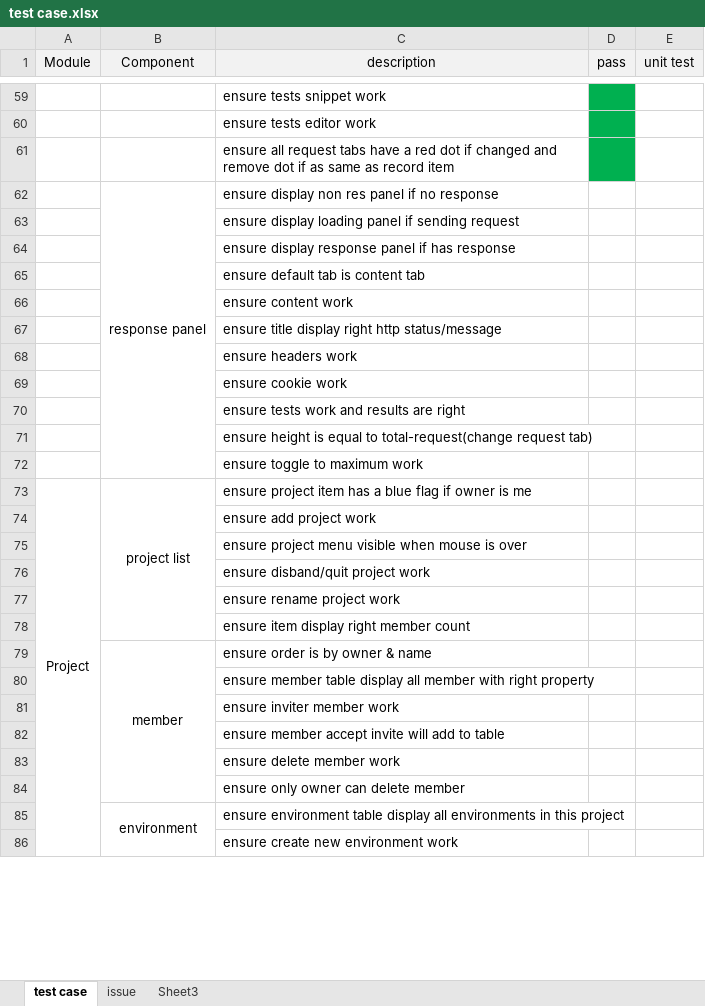
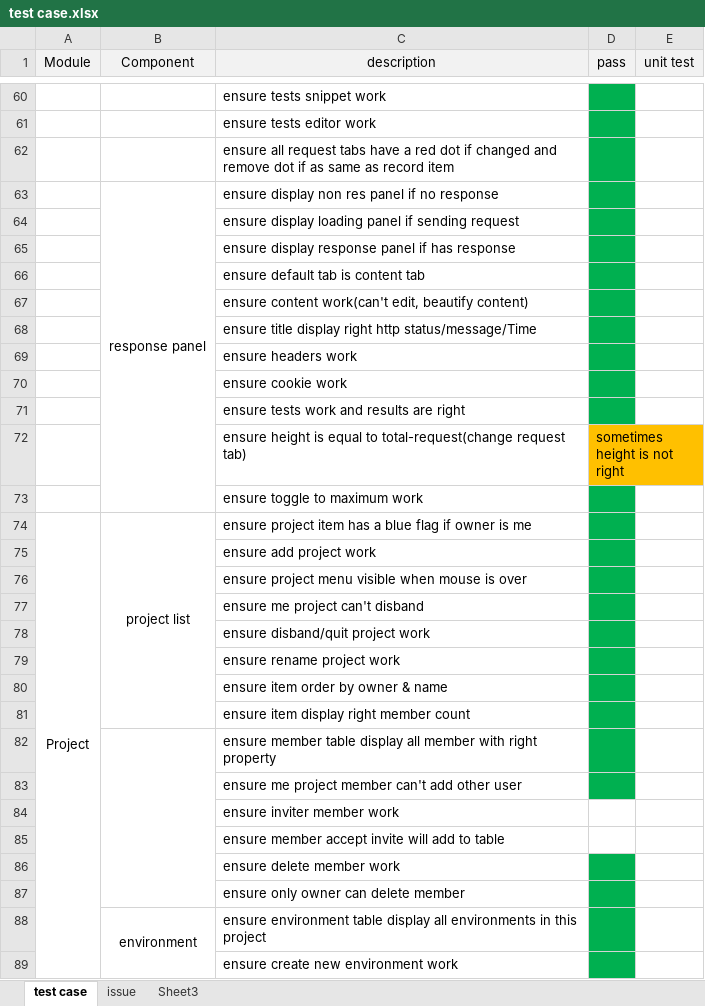
Before and after one commit to brookshi/Hitchhiker, an Excel workbook: test case.xlsx, sheet test case, drawn as a sheet; only a part is shown, gaps mark what is left out; values as stored, in another font and other column widths than the file's, no borders; removed rows and columns are numbered as before the commit, all else as after; the diff covers the shown part only; the diff names each change by its address in the sheet, - before the commit and + after, or states it on an @@ line.

```diff
--- a/test case.xlsx (sheet test case)
+++ b/test case.xlsx (sheet test case)
-D63:D71 fill: none
+D63:D71 fill: #00B050
-C67 (description): ensure content work
+C67 (description): ensure content work(can't edit, beautify content)
-C68 (description): …right http status/message
+C68 (description): …right http status/message/Time
-D72 (pass): (empty)
+D72 (pass): sometimes height is not right
-D72 fill: none
+D72 fill: #FFC000
-D73:D76 fill: none
+D73:D76 fill: #00B050
+row 77:  |  | ensure me project can't disband
-D78:D79 fill: none
+D78:D79 fill: #00B050
+row 80:  |  | ensure item order by owner & name
-D81 fill: none
+D81 fill: #00B050
-row 79:  | member | ensure order is by owner & name
+B82:B87 merged
-D82 fill: none
+D82 fill: #00B050
+row 83:  |  | ensure me project member can't add other user
-D86:D89 fill: none
+D86:D89 fill: #00B050
```
Also changed, not shown: 1 added row, 1 edited cell and cell formats elsewhere in this sheet, 7 other files.
